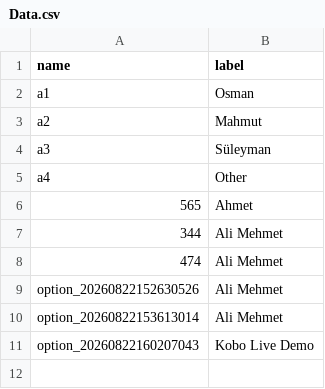
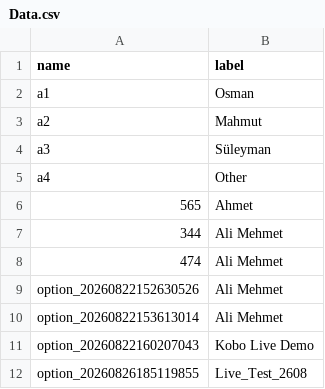
Before and after one commit to osmanburcu/Watercheck, a CSV file: Data.csv, drawn as a sheet.

Commit message:
Upload CSV from Power Automate

```diff
--- a/Data.csv
+++ b/Data.csv
@@ -11 +11,2 @@ a4,Other
 "option_20260822160207043","Kobo Live Demo"
+"option_20260826185119855","Live_Test_2608"
```
